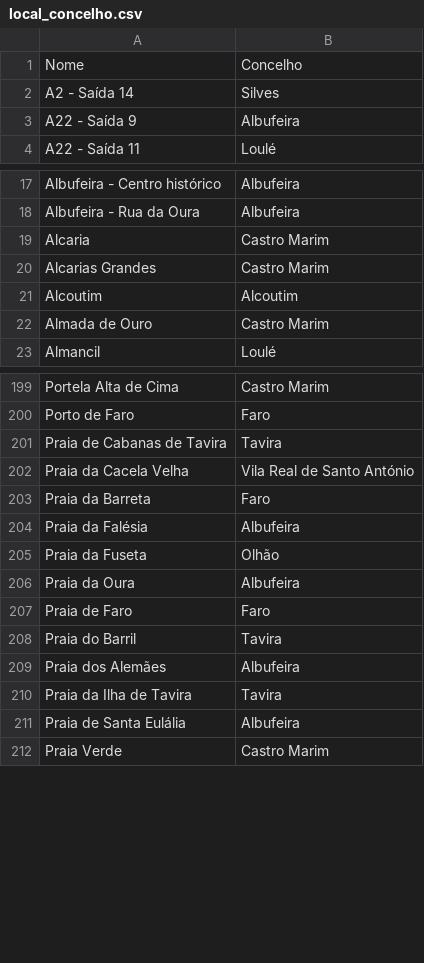
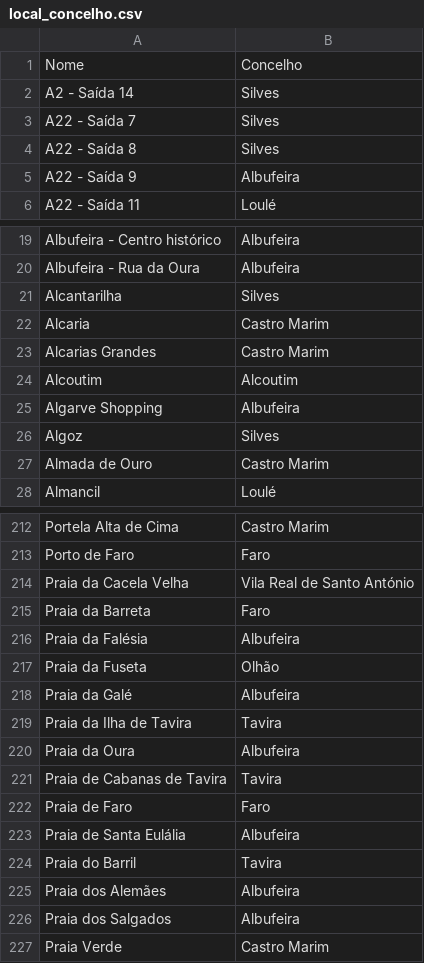
Before and after one commit to migueldgoncalves/Viajar, a CSV file: src/viajar/base_dados/local_concelho.csv, drawn as a sheet; only a part is shown, gaps mark what is left out; the diff covers the shown part only.

```diff
--- a/src/viajar/base_dados/local_concelho.csv
+++ b/src/viajar/base_dados/local_concelho.csv
@@ -2,2 +2,4 @@ Nome,Concelho
 A2 - Saída 14,Silves
+A22 - Saída 7,Silves
+A22 - Saída 8,Silves
 A22 - Saída 9,Albufeira
@@ -18,2 +20,3 @@ Albufeira - Centro histórico,Albufeira
 Albufeira - Rua da Oura,Albufeira
+Alcantarilha,Silves
 Alcaria,Castro Marim
@@ -21,2 +24,4 @@ Alcarias Grandes,Castro Marim
 Alcoutim,Alcoutim
+Algarve Shopping,Albufeira
+Algoz,Silves
 Almada de Ouro,Castro Marim
@@ -200,3 +213,2 @@ Portela Alta de Cima,Castro Marim
 Porto de Faro,Faro
-Praia de Cabanas de Tavira,Tavira
 Praia da Cacela Velha,Vila Real de Santo António
@@ -205,8 +217,11 @@ Praia da Falésia,Albufeira
 Praia da Fuseta,Olhão
+Praia da Galé,Albufeira
+Praia da Ilha de Tavira,Tavira
 Praia da Oura,Albufeira
+Praia de Cabanas de Tavira,Tavira
 Praia de Faro,Faro
+Praia de Santa Eulália,Albufeira
 Praia do Barril,Tavira
 Praia dos Alemães,Albufeira
-Praia da Ilha de Tavira,Tavira
-Praia de Santa Eulália,Albufeira
+Praia dos Salgados,Albufeira
 Praia Verde,Castro Marim
```
Also changed, not shown: 11 added rows and 2 moved rows elsewhere in this file, src/viajar/base_dados/ligacao.csv, src/viajar/base_dados/local.csv, 3 other files.
